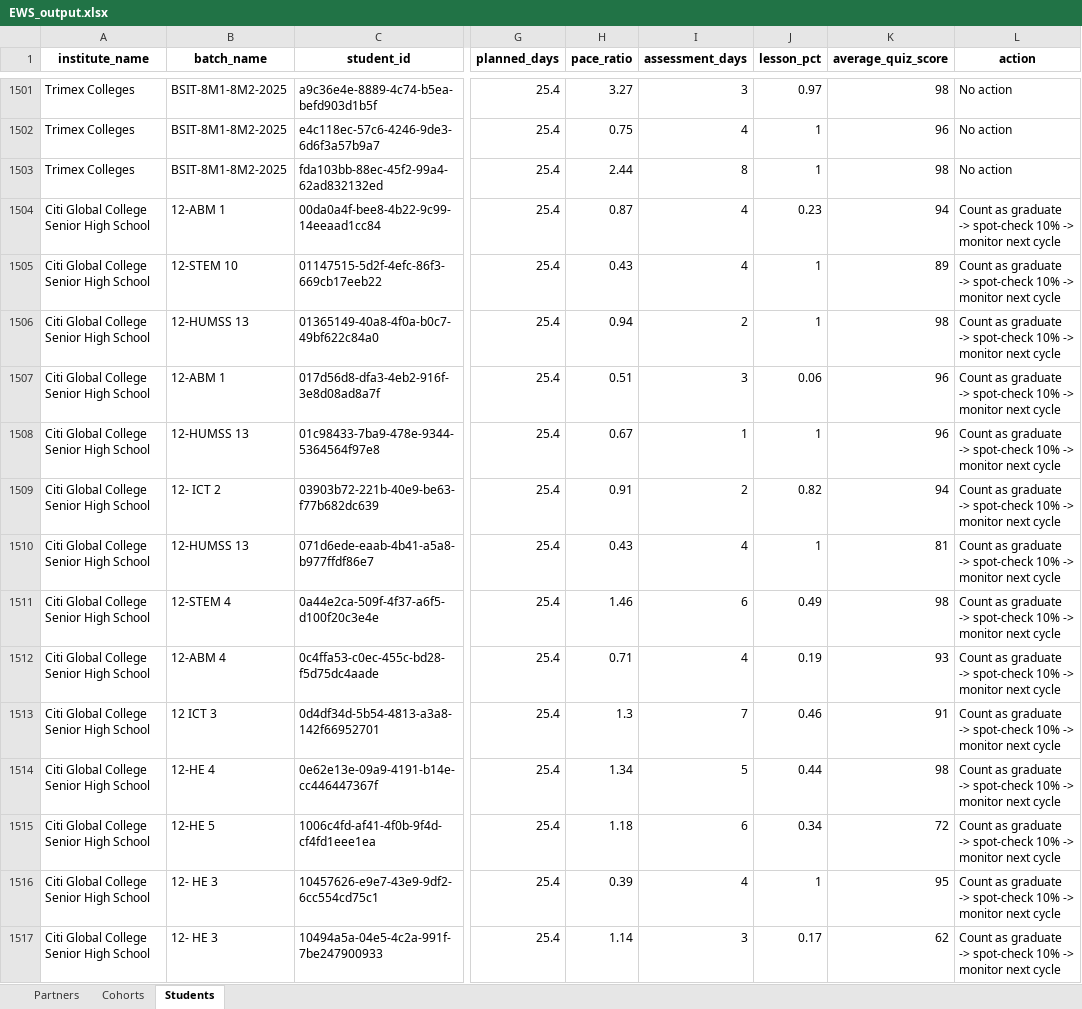
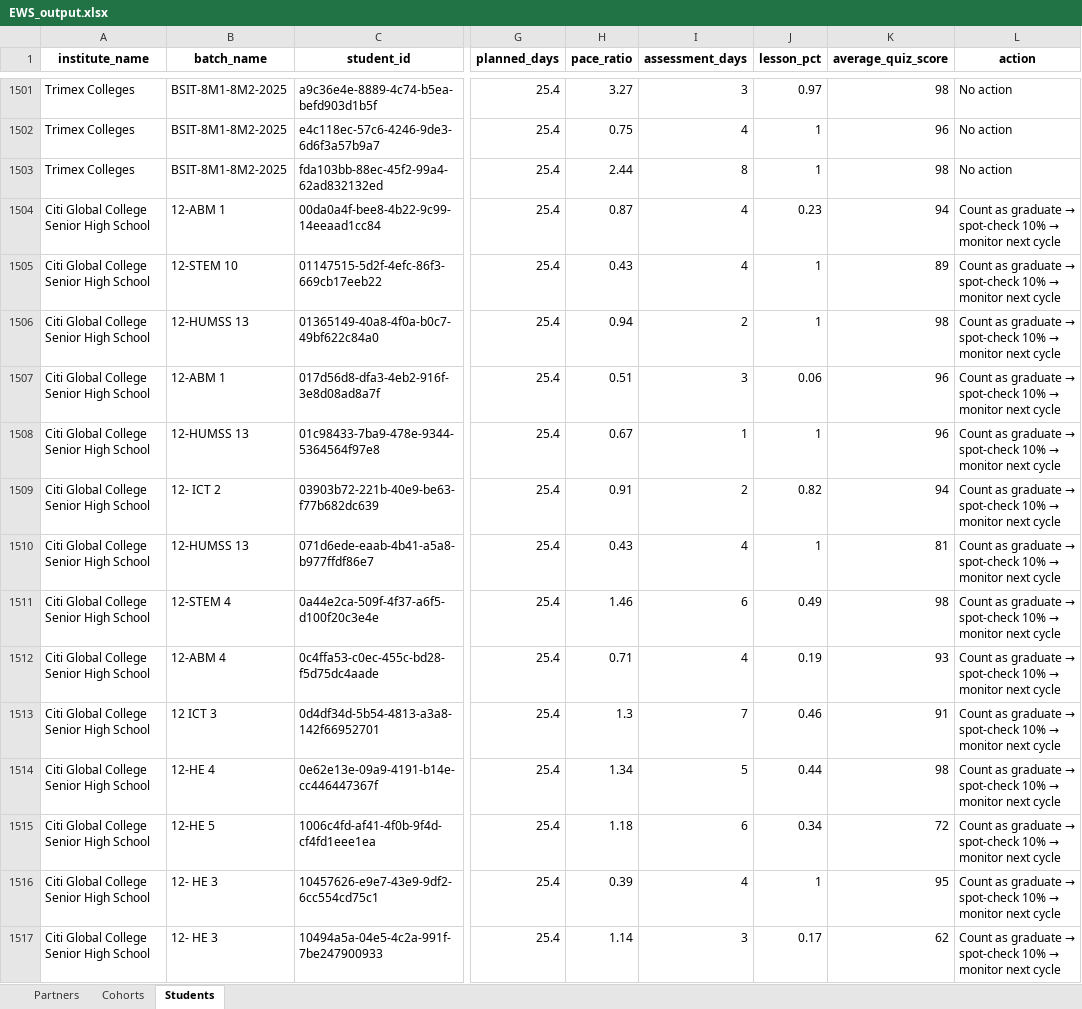
Before and after one commit to troymerales/wadhwani, an Excel workbook: EWS_output.xlsx, sheet Students, drawn as a sheet; only a part is shown, gaps mark what is left out; values as stored, in another font and other column widths than the file's, no borders; the diff covers the shown part only; the diff names each change by its address in the sheet, - before the commit and + after, or states it on an @@ line.

```diff
--- a/EWS_output.xlsx (sheet Students)
+++ b/EWS_output.xlsx (sheet Students)
@@ L1504:L1517 (action): …as graduate -> spot-check 10% -> monitor next… → …as graduate → spot-check 10% → monitor next… @@
```
Also changed, not shown: 689 edited cells elsewhere in this sheet, 13 other files.
